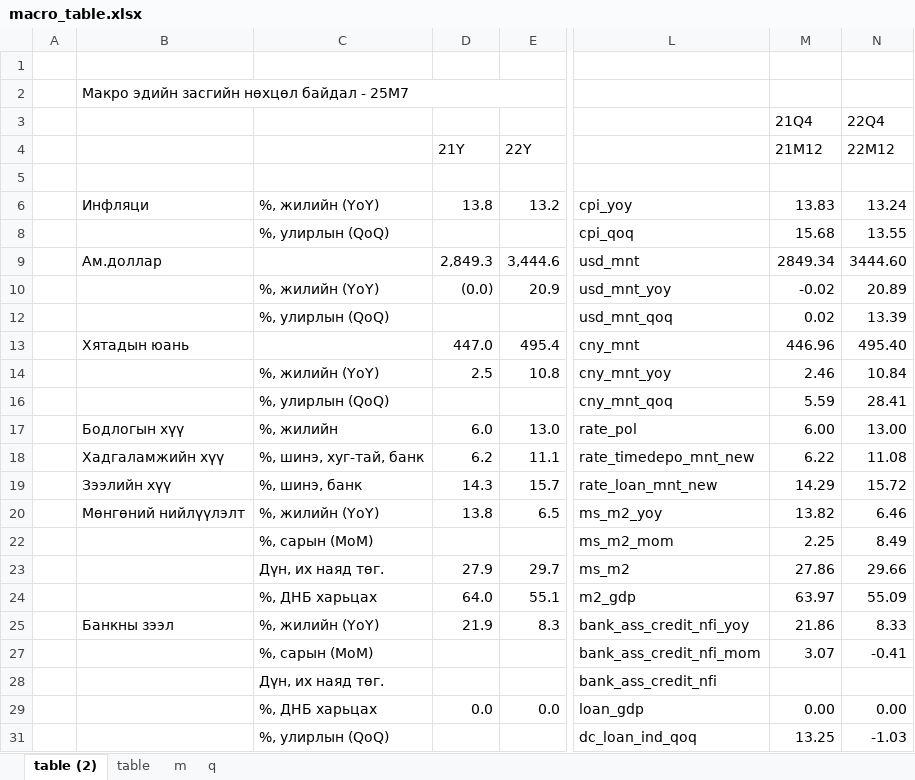
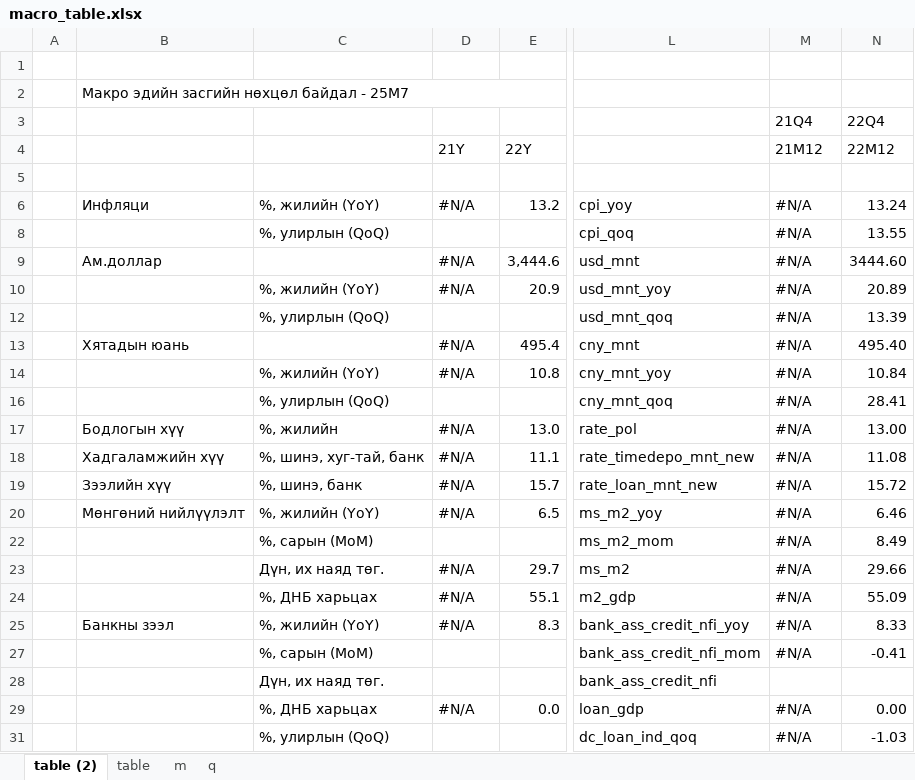
Before and after one commit to Sugarkhuu/mon_macro_dash, an Excel workbook: macro_table.xlsx, sheet table (2), drawn as a sheet; only a part is shown, gaps mark what is left out; values as stored, in another font and other column widths than the file's, no cell formats; the diff covers the shown part only; the diff names each change by its address in the sheet, - before the commit and + after, or states it on an @@ line.

Commit message:
macro tables

```diff
--- a/macro_table.xlsx (sheet table (2))
+++ b/macro_table.xlsx (sheet table (2))
-D6 (21Y): 13.8
+D6 (21Y): #N/A
-M6 (21M12): 13.83
+M6 (21M12): #N/A
-M8 (21M12): 15.68
+M8 (21M12): #N/A
-D9 (21Y): 2,849.3
+D9 (21Y): #N/A
-M9 (21M12): 2849.34
+M9 (21M12): #N/A
-D10 (21Y): (0.0)
+D10 (21Y): #N/A
-M10 (21M12): -0.02
+M10 (21M12): #N/A
-M12 (21M12): 0.02
+M12 (21M12): #N/A
-D13 (21Y): 447.0
+D13 (21Y): #N/A
-M13 (21M12): 446.96
+M13 (21M12): #N/A
-D14 (21Y): 2.5
+D14 (21Y): #N/A
-M14 (21M12): 2.46
+M14 (21M12): #N/A
-M16 (21M12): 5.59
+M16 (21M12): #N/A
-D17 (21Y): 6.0
+D17 (21Y): #N/A
-M17 (21M12): 6.00
+M17 (21M12): #N/A
-D18 (21Y): 6.2
+D18 (21Y): #N/A
-M18 (21M12): 6.22
+M18 (21M12): #N/A
-D19 (21Y): 14.3
+D19 (21Y): #N/A
-M19 (21M12): 14.29
+M19 (21M12): #N/A
-D20 (21Y): 13.8
+D20 (21Y): #N/A
-M20 (21M12): 13.82
+M20 (21M12): #N/A
-M22 (21M12): 2.25
+M22 (21M12): #N/A
-D23 (21Y): 27.9
+D23 (21Y): #N/A
-M23 (21M12): 27.86
+M23 (21M12): #N/A
-D24 (21Y): 64.0
+D24 (21Y): #N/A
-M24 (21M12): 63.97
+M24 (21M12): #N/A
-D25 (21Y): 21.9
+D25 (21Y): #N/A
-M25 (21M12): 21.86
+M25 (21M12): #N/A
-M27 (21M12): 3.07
+M27 (21M12): #N/A
-D29 (21Y): 0.0
+D29 (21Y): #N/A
-M29 (21M12): 0.00
+M29 (21M12): #N/A
-M31 (21M12): 13.25
+M31 (21M12): #N/A
```
Also changed, not shown: 40 edited cells elsewhere in this sheet, sheet table, sheet m, sheet q, cell formats, hidden cells, main_indicators.xlsx.
